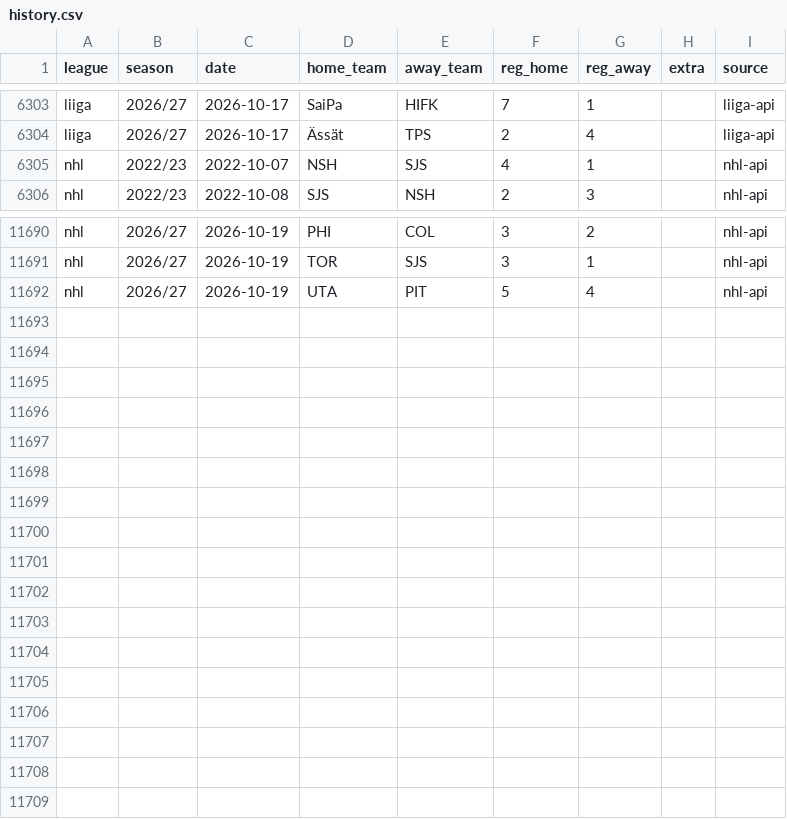
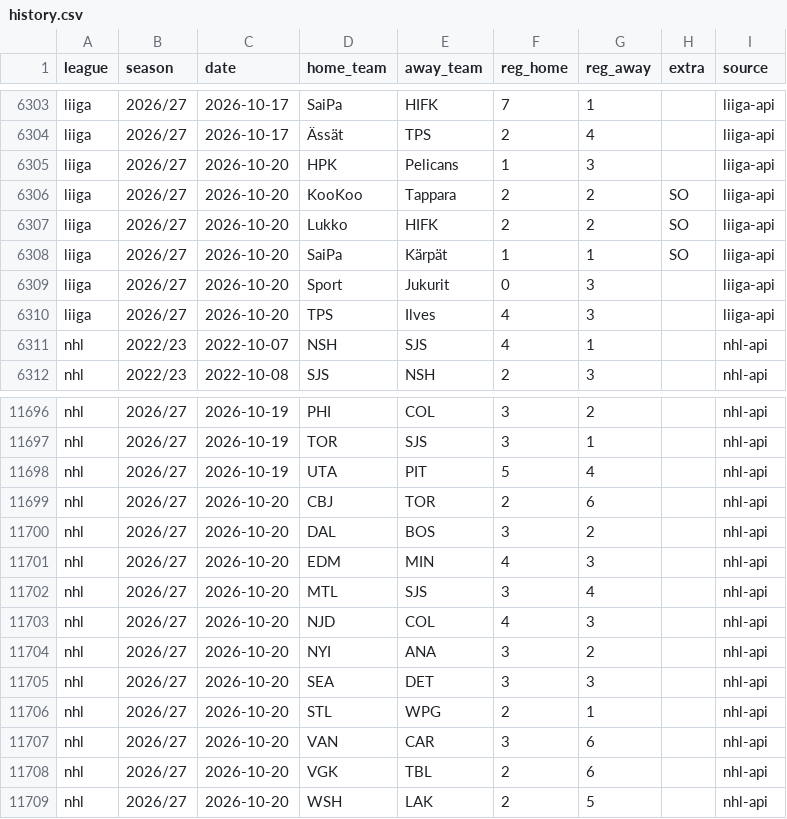
Before and after one commit to reinski260970/soccer, a CSV file: data/hockey/history.csv, drawn as a sheet; only a part is shown, gaps mark what is left out; the diff names each change by its address in the sheet, - before the commit and + after, or states it on an @@ line.

Commit message:
Hockey data audit 2026-10-21T08:46Z

```diff
--- a/data/hockey/history.csv
+++ b/data/hockey/history.csv
+row 6305: liiga | 2026/27 | 2026-10-20 | HPK | Pelicans | 1 | 3 |  | liiga-api
+row 6306: liiga | 2026/27 | 2026-10-20 | KooKoo | Tappara | 2 | 2 | SO | liiga-api
+row 6307: liiga | 2026/27 | 2026-10-20 | Lukko | HIFK | 2 | 2 | SO | liiga-api
+row 6308: liiga | 2026/27 | 2026-10-20 | SaiPa | Kärpät | 1 | 1 | SO | liiga-api
+row 6309: liiga | 2026/27 | 2026-10-20 | Sport | Jukurit | 0 | 3 |  | liiga-api
+row 6310: liiga | 2026/27 | 2026-10-20 | TPS | Ilves | 4 | 3 |  | liiga-api
+row 11699: nhl | 2026/27 | 2026-10-20 | CBJ | TOR | 2 | 6 |  | nhl-api
+row 11700: nhl | 2026/27 | 2026-10-20 | DAL | BOS | 3 | 2 |  | nhl-api
+row 11701: nhl | 2026/27 | 2026-10-20 | EDM | MIN | 4 | 3 |  | nhl-api
+row 11702: nhl | 2026/27 | 2026-10-20 | MTL | SJS | 3 | 4 |  | nhl-api
+row 11703: nhl | 2026/27 | 2026-10-20 | NJD | COL | 4 | 3 |  | nhl-api
+row 11704: nhl | 2026/27 | 2026-10-20 | NYI | ANA | 3 | 2 |  | nhl-api
+row 11705: nhl | 2026/27 | 2026-10-20 | SEA | DET | 3 | 3 |  | nhl-api
+row 11706: nhl | 2026/27 | 2026-10-20 | STL | WPG | 2 | 1 |  | nhl-api
+row 11707: nhl | 2026/27 | 2026-10-20 | VAN | CAR | 3 | 6 |  | nhl-api
+row 11708: nhl | 2026/27 | 2026-10-20 | VGK | TBL | 2 | 6 |  | nhl-api
+row 11709: nhl | 2026/27 | 2026-10-20 | WSH | LAK | 2 | 5 |  | nhl-api
```
Also changed, not shown: 1 other file.
